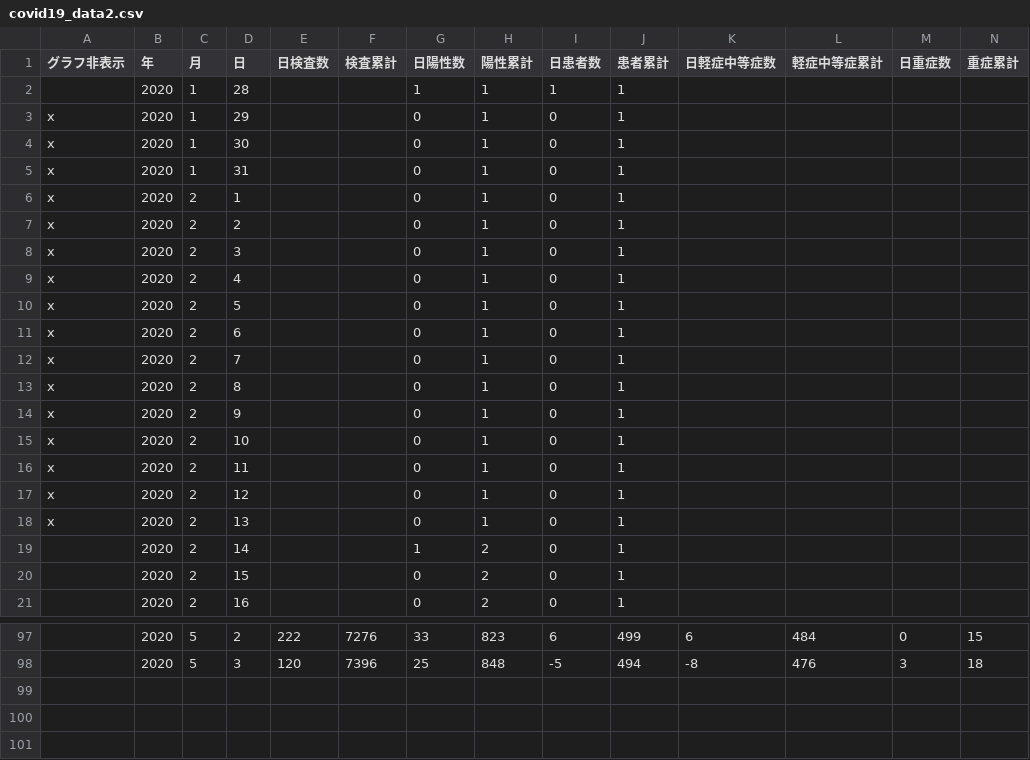
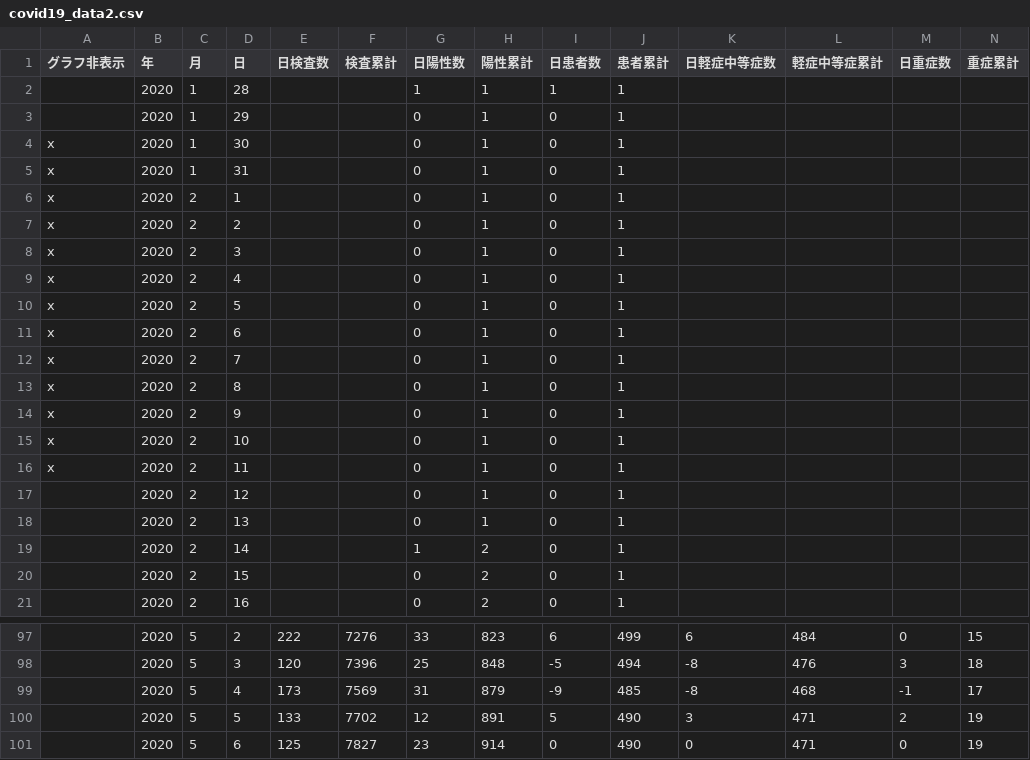
Before and after one commit to sebabilla/Corona, a CSV file: Data/covid19_data2.csv, drawn as a sheet; only a part is shown, gaps mark what is left out; rows hold the shown columns only; the diff names each change by its address in the sheet, - before the commit and + after, or states it on an @@ line.

```diff
--- a/Data/covid19_data2.csv
+++ b/Data/covid19_data2.csv
-A3 (グラフ非表示): x
+A3 (グラフ非表示): (empty)
-A17:A18 (グラフ非表示): x
+A17:A18 (グラフ非表示): (empty)
+row 99:  | 2020 | 5 | 4 | 173 | 7569 | 31 | 879 | -9 | 485 | -8 | 468 | -1 | 17
+row 100:  | 2020 | 5 | 5 | 133 | 7702 | 12 | 891 | 5 | 490 | 3 | 471 | 2 | 19
+row 101:  | 2020 | 5 | 6 | 125 | 7827 | 23 | 914 | 0 | 490 | 0 | 471 | 0 | 19
```
Also changed, not shown: Data/places_coord.csv, 13 other files.
